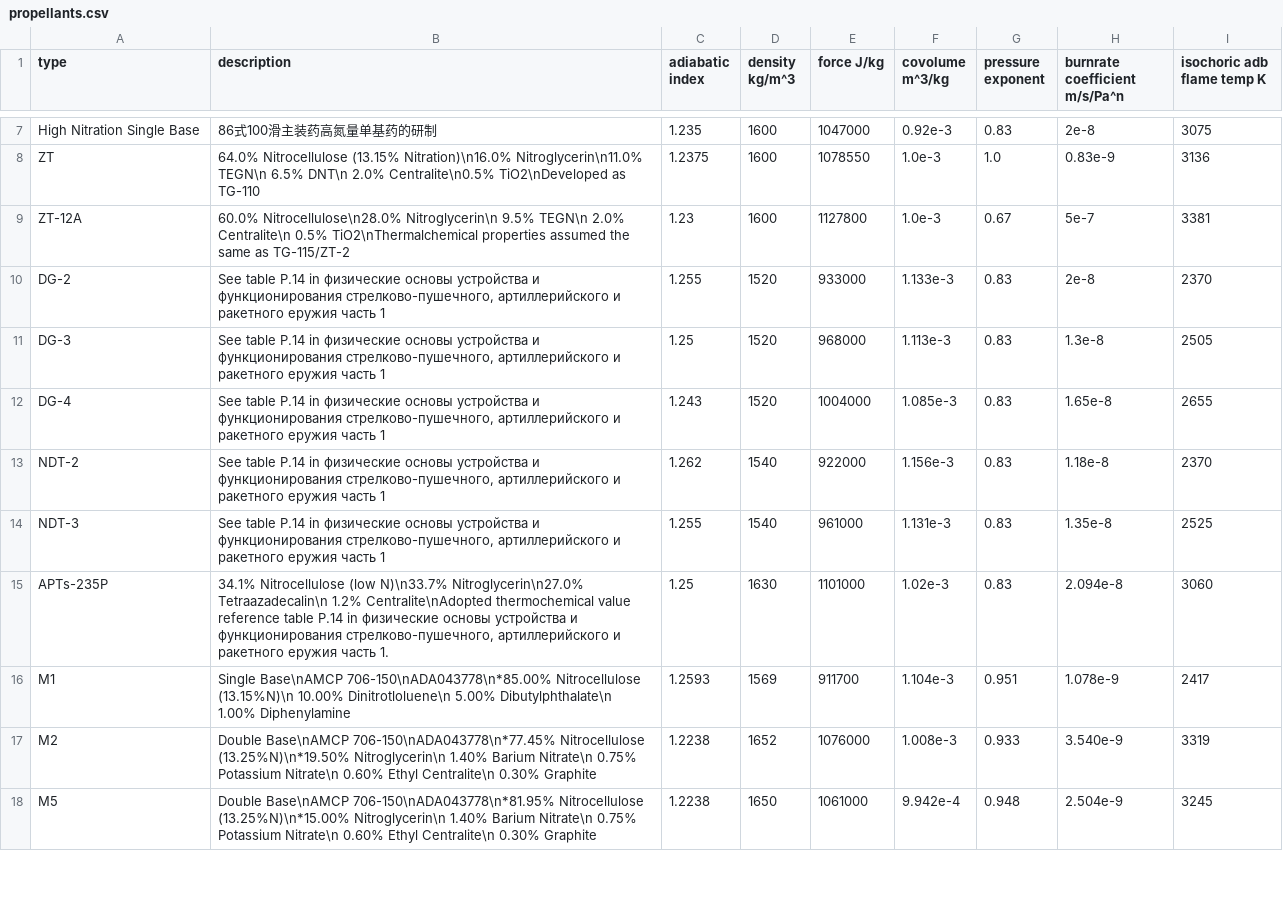
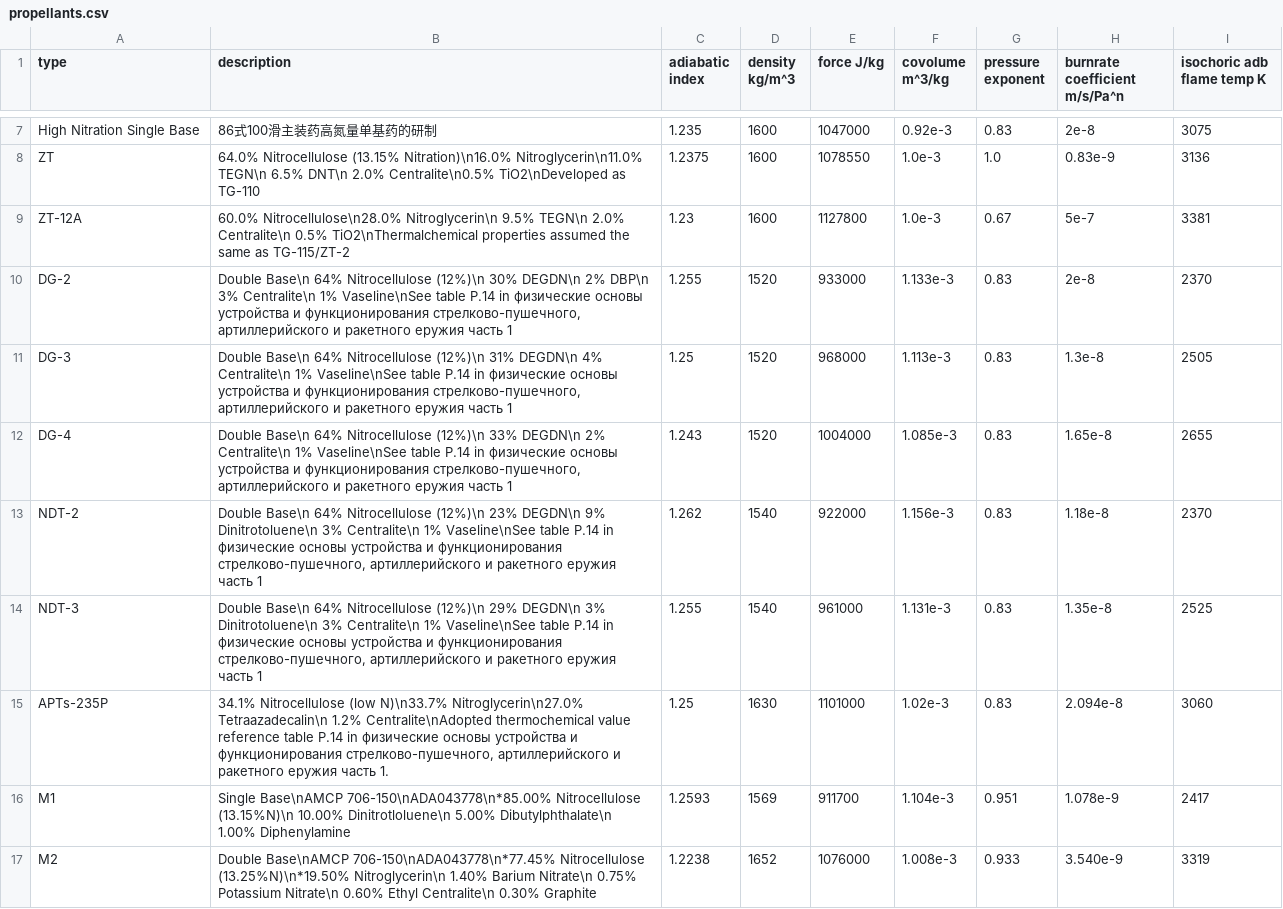
Before and after one commit to Prethea-Phoenixia/Phoenix-s-Interior-Ballistic-Solver-PIBS, a CSV file: pibs/ballistics/resource/propellants.csv, drawn as a sheet; only a part is shown, gaps mark what is left out; the shorter side is filled out with more unchanged rows; the diff names each change by its address in the sheet, - before the commit and + after, or states it on an @@ line.

```diff
--- a/pibs/ballistics/resource/propellants.csv
+++ b/pibs/ballistics/resource/propellants.csv
-B10 (description): See table P.14…
+B10 (description): Double Base\n 64% Nitrocellulose (12%)\n 30% DEGDN\n 2% DBP\n 3% Centralite\n 1% Vaseline\nSee table P.14…
-B11 (description): See table P.14…
+B11 (description): Double Base\n 64% Nitrocellulose (12%)\n 31% DEGDN\n 4% Centralite\n 1% Vaseline\nSee table P.14…
-B12 (description): See table P.14…
+B12 (description): Double Base\n 64% Nitrocellulose (12%)\n 33% DEGDN\n 2% Centralite\n 1% Vaseline\nSee table P.14…
-B13 (description): See table P.14…
+B13 (description): Double Base\n 64% Nitrocellulose (12%)\n 23% DEGDN\n 9% Dinitrotoluene\n 3% Centralite\n 1% Vaseline\nSee table P.14…
-B14 (description): See table P.14…
+B14 (description): Double Base\n 64% Nitrocellulose (12%)\n 29% DEGDN\n 3% Dinitrotoluene\n 3% Centralite\n 1% Vaseline\nSee table P.14…
```
Also changed, not shown: 21 other files.
